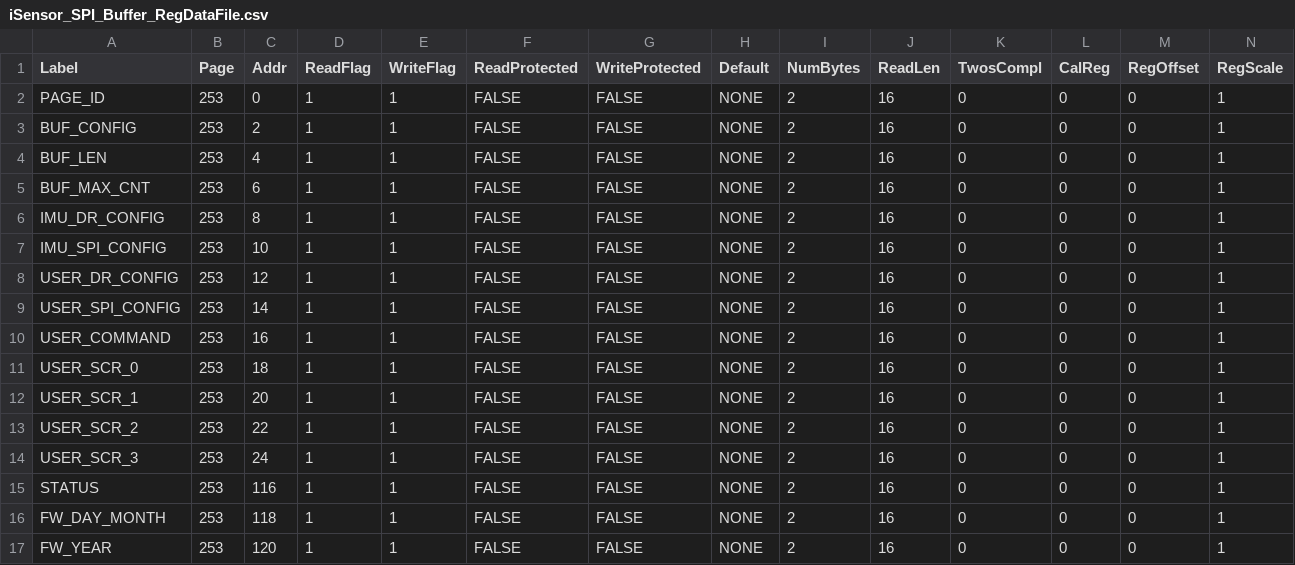
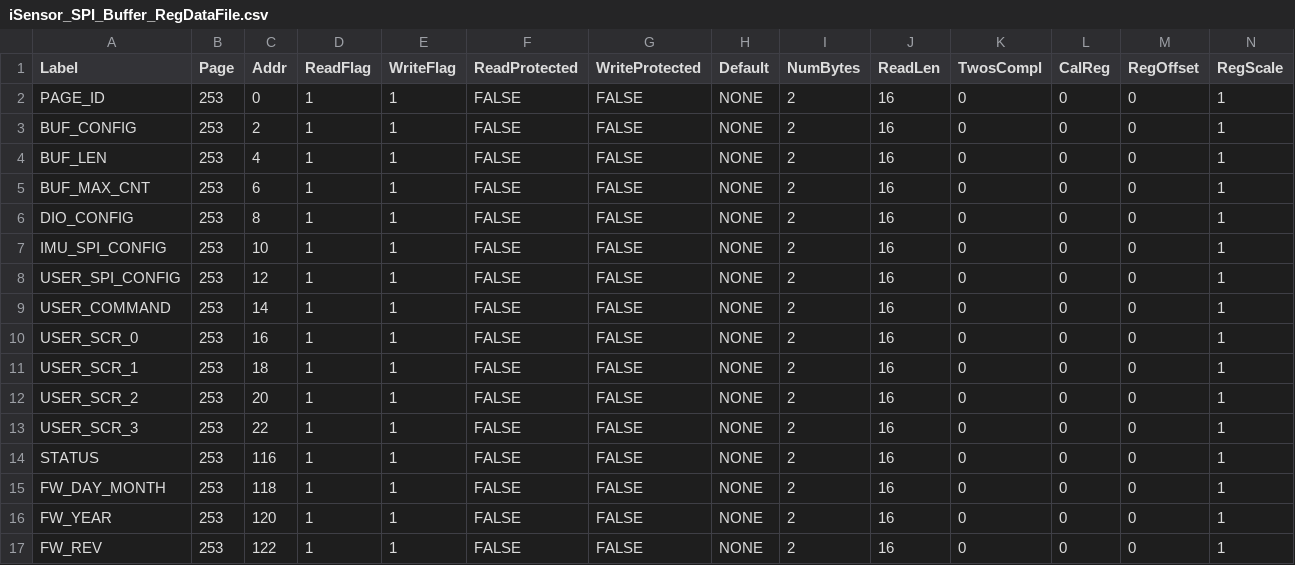
Before and after one commit to ajn96/iSensor-SPI-Buffer, a CSV file: iSensor_SPI_Buffer_RegDataFile.csv, drawn as a sheet; only a part is shown; the shorter side is filled out with more unchanged rows.

```diff
--- a/iSensor_SPI_Buffer_RegDataFile.csv
+++ b/iSensor_SPI_Buffer_RegDataFile.csv
@@ -5,11 +5,10 @@ BUF_LEN,253,4,1,1,FALSE,FALSE,NONE,2,16,0,0,0,1
 BUF_MAX_CNT,253,6,1,1,FALSE,FALSE,NONE,2,16,0,0,0,1
-IMU_DR_CONFIG,253,8,1,1,FALSE,FALSE,NONE,2,16,0,0,0,1
+DIO_CONFIG,253,8,1,1,FALSE,FALSE,NONE,2,16,0,0,0,1
 IMU_SPI_CONFIG,253,10,1,1,FALSE,FALSE,NONE,2,16,0,0,0,1
-USER_DR_CONFIG,253,12,1,1,FALSE,FALSE,NONE,2,16,0,0,0,1
-USER_SPI_CONFIG,253,14,1,1,FALSE,FALSE,NONE,2,16,0,0,0,1
-USER_COMMAND,253,16,1,1,FALSE,FALSE,NONE,2,16,0,0,0,1
-USER_SCR_0,253,18,1,1,FALSE,FALSE,NONE,2,16,0,0,0,1
-USER_SCR_1,253,20,1,1,FALSE,FALSE,NONE,2,16,0,0,0,1
-USER_SCR_2,253,22,1,1,FALSE,FALSE,NONE,2,16,0,0,0,1
-USER_SCR_3,253,24,1,1,FALSE,FALSE,NONE,2,16,0,0,0,1
+USER_SPI_CONFIG,253,12,1,1,FALSE,FALSE,NONE,2,16,0,0,0,1
+USER_COMMAND,253,14,1,1,FALSE,FALSE,NONE,2,16,0,0,0,1
+USER_SCR_0,253,16,1,1,FALSE,FALSE,NONE,2,16,0,0,0,1
+USER_SCR_1,253,18,1,1,FALSE,FALSE,NONE,2,16,0,0,0,1
+USER_SCR_2,253,20,1,1,FALSE,FALSE,NONE,2,16,0,0,0,1
+USER_SCR_3,253,22,1,1,FALSE,FALSE,NONE,2,16,0,0,0,1
 STATUS,253,116,1,1,FALSE,FALSE,NONE,2,16,0,0,0,1
```
Also changed, not shown: 1 other file.
